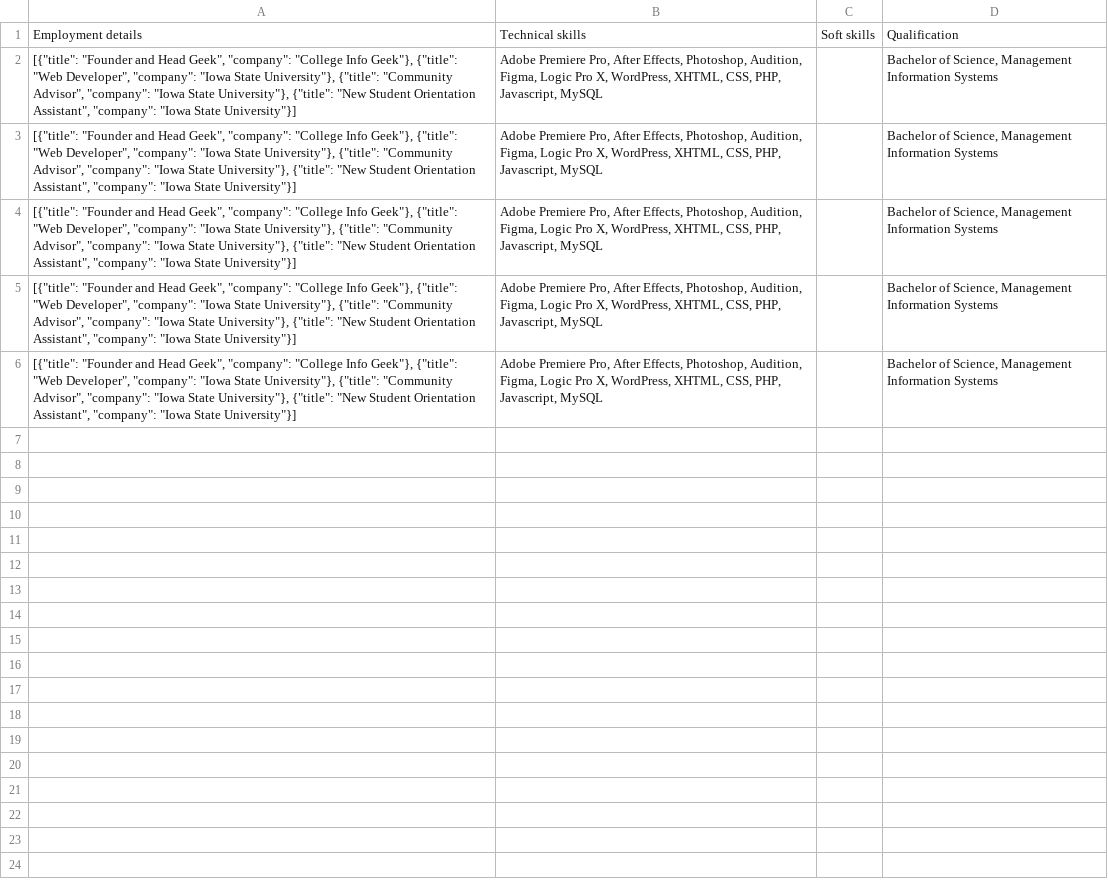
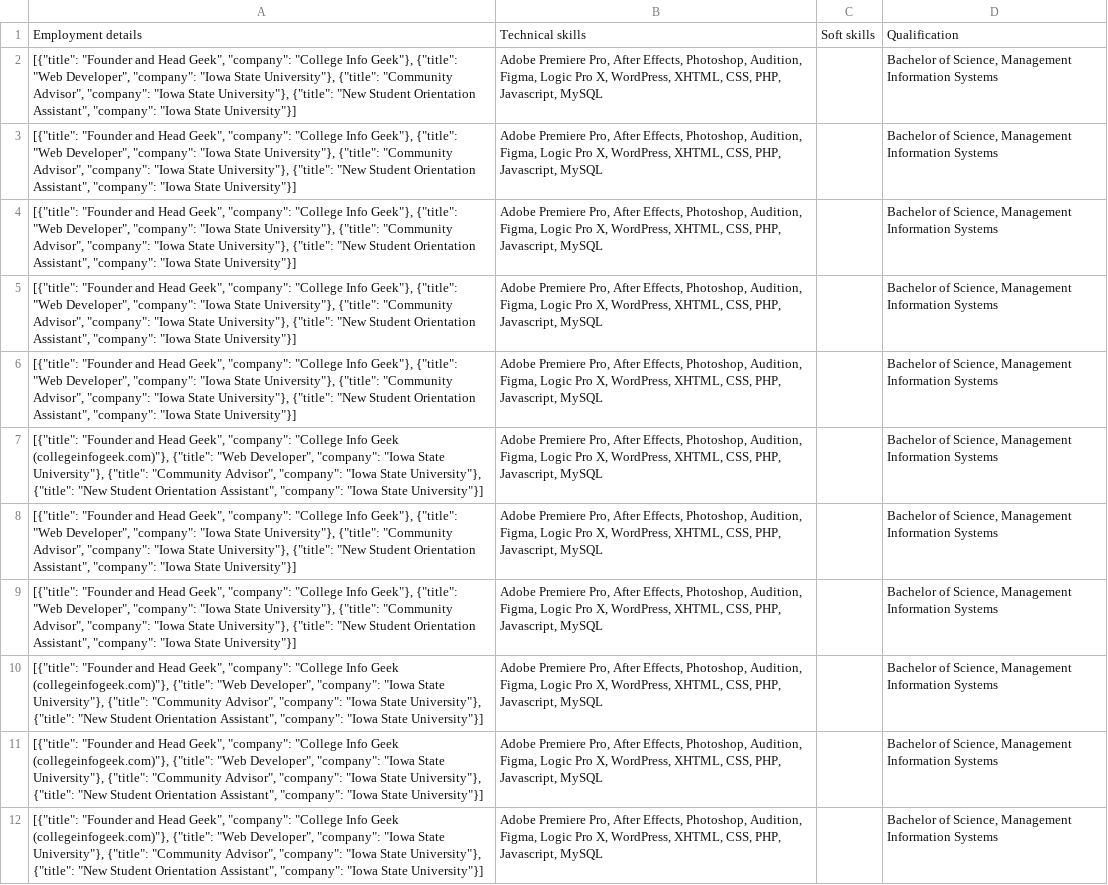
Before and after one commit to Abhishek-k03/new, a CSV file: extracted_data/extracted_data_Sample_Resume.csv, drawn as a sheet.

```diff
--- a/extracted_data/extracted_data_Sample_Resume.csv
+++ b/extracted_data/extracted_data_Sample_Resume.csv
@@ -6 +6,7 @@ Employment details,Technical skills,Soft skills,Qualification
 "[{""title"": ""Founder and Head Geek"", ""company"": ""College Info Geek""}, {""title"": ""Web Developer"", ""company"": ""Iowa State University""}, {""title"": ""Community Advisor"", ""company"": ""Iowa State University""}, {""title"": ""New Student Orientation Assistant"", ""company"": ""Iowa State University""}]","Adobe Premiere Pro, After Effects, Photoshop, Audition, Figma, Logic Pro X, WordPress, XHTML, CSS, PHP, Javascript, MySQL",,"Bachelor of Science, Management Information Systems"
+"[{""title"": ""Founder and Head Geek"", ""company"": ""College Info Geek (collegeinfogeek.com)""}, {""title"": ""Web Developer"", ""company"": ""Iowa State University""}, {""title"": ""Community Advisor"", ""company"": ""Iowa State University""}, {""title"": ""New Student Orientation Assistant"", ""company"": ""Iowa State University""}]","Adobe Premiere Pro, After Effects, Photoshop, Audition, Figma, Logic Pro X, WordPress, XHTML, CSS, PHP, Javascript, MySQL",,"Bachelor of Science, Management Information Systems"
+"[{""title"": ""Founder and Head Geek"", ""company"": ""College Info Geek""}, {""title"": ""Web Developer"", ""company"": ""Iowa State University""}, {""title"": ""Community Advisor"", ""company"": ""Iowa State University""}, {""title"": ""New Student Orientation Assistant"", ""company"": ""Iowa State University""}]","Adobe Premiere Pro, After Effects, Photoshop, Audition, Figma, Logic Pro X, WordPress, XHTML, CSS, PHP, Javascript, MySQL",,"Bachelor of Science, Management Information Systems"
+"[{""title"": ""Founder and Head Geek"", ""company"": ""College Info Geek""}, {""title"": ""Web Developer"", ""company"": ""Iowa State University""}, {""title"": ""Community Advisor"", ""company"": ""Iowa State University""}, {""title"": ""New Student Orientation Assistant"", ""company"": ""Iowa State University""}]","Adobe Premiere Pro, After Effects, Photoshop, Audition, Figma, Logic Pro X, WordPress, XHTML, CSS, PHP, Javascript, MySQL",,"Bachelor of Science, Management Information Systems"
+"[{""title"": ""Founder and Head Geek"", ""company"": ""College Info Geek (collegeinfogeek.com)""}, {""title"": ""Web Developer"", ""company"": ""Iowa State University""}, {""title"": ""Community Advisor"", ""company"": ""Iowa State University""}, {""title"": ""New Student Orientation Assistant"", ""company"": ""Iowa State University""}]","Adobe Premiere Pro, After Effects, Photoshop, Audition, Figma, Logic Pro X, WordPress, XHTML, CSS, PHP, Javascript, MySQL",,"Bachelor of Science, Management Information Systems"
+"[{""title"": ""Founder and Head Geek"", ""company"": ""College Info Geek (collegeinfogeek.com)""}, {""title"": ""Web Developer"", ""company"": ""Iowa State University""}, {""title"": ""Community Advisor"", ""company"": ""Iowa State University""}, {""title"": ""New Student Orientation Assistant"", ""company"": ""Iowa State University""}]","Adobe Premiere Pro, After Effects, Photoshop, Audition, Figma, Logic Pro X, WordPress, XHTML, CSS, PHP, Javascript, MySQL",,"Bachelor of Science, Management Information Systems"
+"[{""title"": ""Founder and Head Geek"", ""company"": ""College Info Geek (collegeinfogeek.com)""}, {""title"": ""Web Developer"", ""company"": ""Iowa State University""}, {""title"": ""Community Advisor"", ""company"": ""Iowa State University""}, {""title"": ""New Student Orientation Assistant"", ""company"": ""Iowa State University""}]","Adobe Premiere Pro, After Effects, Photoshop, Audition, Figma, Logic Pro X, WordPress, XHTML, CSS, PHP, Javascript, MySQL",,"Bachelor of Science, Management Information Systems"
```
Also changed, not shown: 11 other files.
